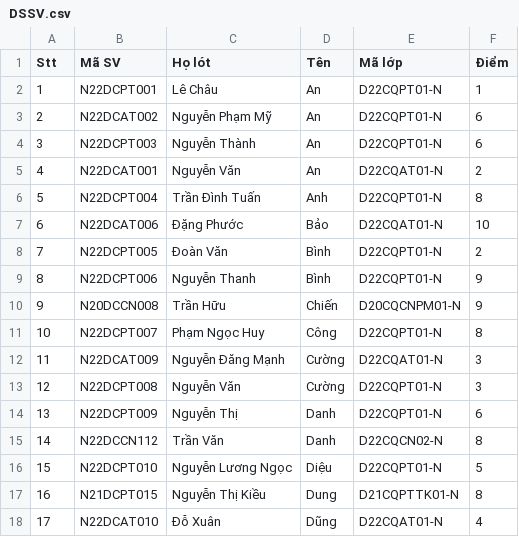
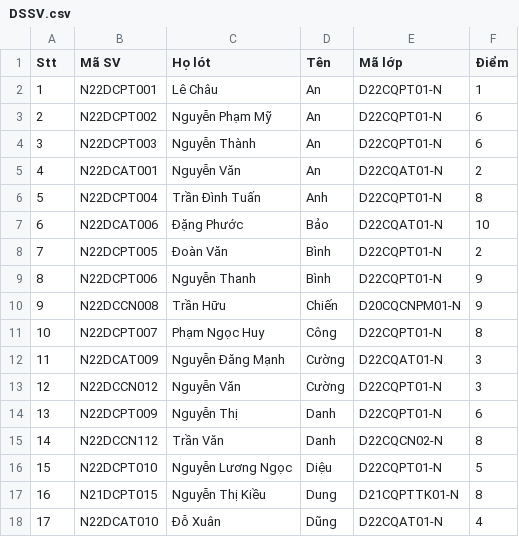
Before and after one commit to TranDongA3/DoAnCTDL, a CSV file: DSSV.csv, drawn as a sheet; only a part is shown.

```diff
--- a/DSSV.csv
+++ b/DSSV.csv
@@ -2,3 +2,3 @@ Stt,Mã SV,Họ lót,Tên,Mã lớp,Điểm
 1,N22DCPT001,Lê Châu,An,D22CQPT01-N,1
-2,N22DCAT002,Nguyễn Phạm Mỹ,An,D22CQPT01-N,6
+2,N22DCPT002,Nguyễn Phạm Mỹ,An,D22CQPT01-N,6
 3,N22DCPT003,Nguyễn Thành,An,D22CQPT01-N,6
@@ -9,6 +9,6 @@ Stt,Mã SV,Họ lót,Tên,Mã lớp,Điểm
 8,N22DCPT006,Nguyễn Thanh,Bình,D22CQPT01-N,9
-9,N20DCCN008,Trần Hữu,Chiến,D20CQCNPM01-N,9
+9,N22DCCN008,Trần Hữu,Chiến,D20CQCNPM01-N,9
 10,N22DCPT007,Phạm Ngọc Huy,Công,D22CQPT01-N,8
 11,N22DCAT009,Nguyễn Đăng Mạnh,Cường,D22CQAT01-N,3
-12,N22DCPT008,Nguyễn Văn,Cường,D22CQPT01-N,3
+12,N22DCCN012,Nguyễn Văn,Cường,D22CQPT01-N,3
 13,N22DCPT009,Nguyễn Thị,Danh,D22CQPT01-N,6
```
Also changed, not shown: 1 other file.
